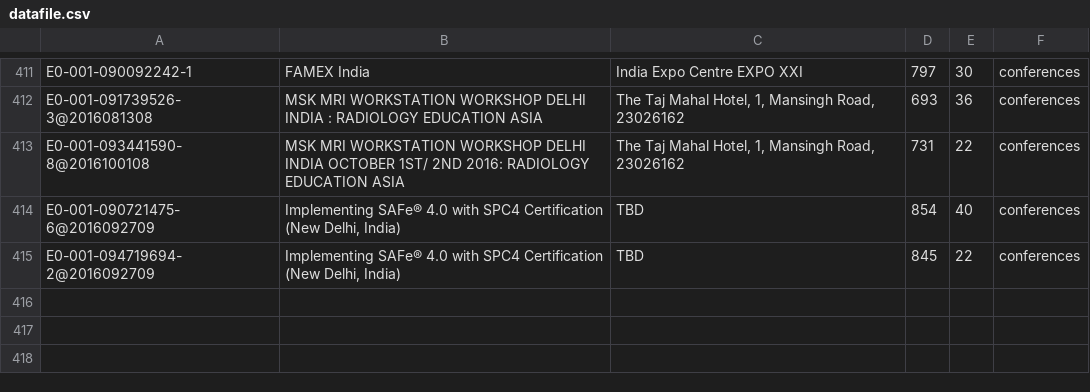
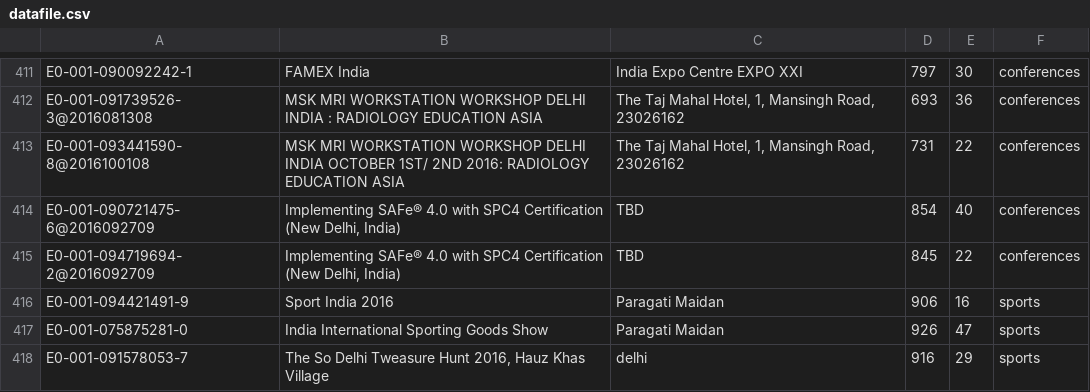
Before and after one commit to codeb1ooded/Eventley, a CSV file: EventGrade/csv/datafile.csv, drawn as a sheet; only a part is shown, gaps mark what is left out; the diff names each change by its address in the sheet, - before the commit and + after, or states it on an @@ line.

```diff
--- a/EventGrade/csv/datafile.csv
+++ b/EventGrade/csv/datafile.csv
+row 416: E0-001-094421491-9 | Sport India 2016 | Paragati Maidan | 906 | 16 | sports
+row 417: E0-001-075875281-0 | India International Sporting Goods Show | Paragati Maidan | 926 | 47 | sports
+row 418: E0-001-091578053-7 | The So Delhi Tweasure Hunt 2016, Hauz Khas Village | delhi | 916 | 29 | sports
```
Also changed, not shown: 17 other files.
